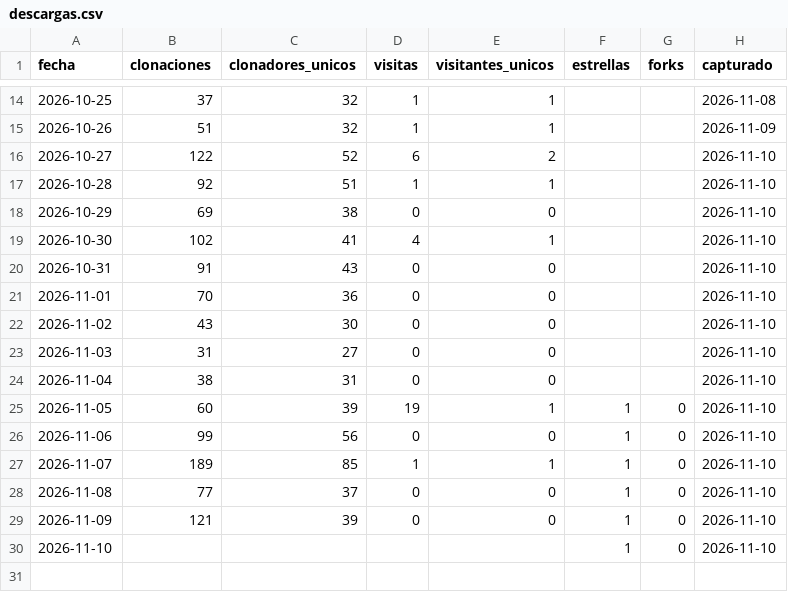
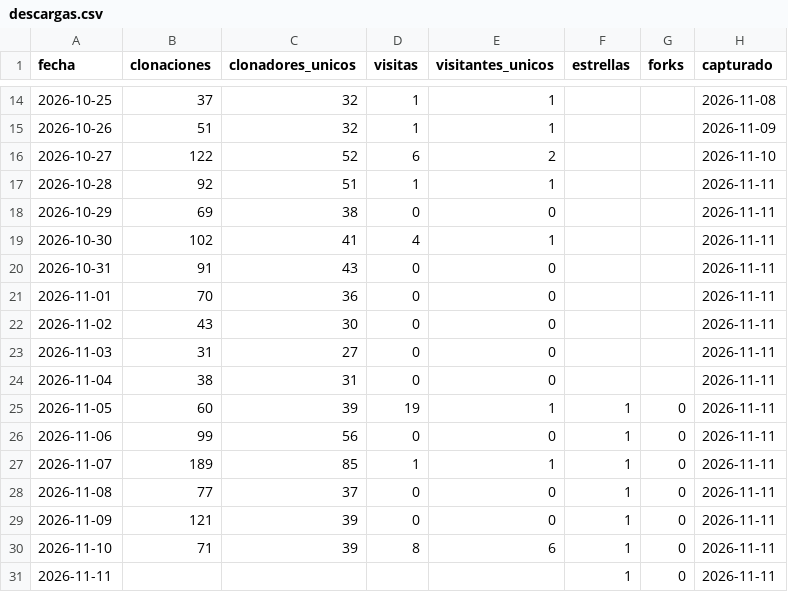
Before and after one commit to josenanez/criterio, a CSV file: descargas.csv, drawn as a sheet; only a part is shown, gaps mark what is left out.

```diff
--- a/descargas.csv
+++ b/descargas.csv
@@ -16,15 +16,16 @@ fecha,clonaciones,clonadores_unicos,visitas,visitantes_unicos,estrellas,forks,ca
 2026-10-27,122,52,6,2,,,2026-11-10
-2026-10-28,92,51,1,1,,,2026-11-10
-2026-10-29,69,38,0,0,,,2026-11-10
-2026-10-30,102,41,4,1,,,2026-11-10
-2026-10-31,91,43,0,0,,,2026-11-10
-2026-11-01,70,36,0,0,,,2026-11-10
-2026-11-02,43,30,0,0,,,2026-11-10
-2026-11-03,31,27,0,0,,,2026-11-10
-2026-11-04,38,31,0,0,,,2026-11-10
-2026-11-05,60,39,19,1,1,0,2026-11-10
-2026-11-06,99,56,0,0,1,0,2026-11-10
-2026-11-07,189,85,1,1,1,0,2026-11-10
-2026-11-08,77,37,0,0,1,0,2026-11-10
-2026-11-09,121,39,0,0,1,0,2026-11-10
-2026-11-10,,,,,1,0,2026-11-10
+2026-10-28,92,51,1,1,,,2026-11-11
+2026-10-29,69,38,0,0,,,2026-11-11
+2026-10-30,102,41,4,1,,,2026-11-11
+2026-10-31,91,43,0,0,,,2026-11-11
+2026-11-01,70,36,0,0,,,2026-11-11
+2026-11-02,43,30,0,0,,,2026-11-11
+2026-11-03,31,27,0,0,,,2026-11-11
+2026-11-04,38,31,0,0,,,2026-11-11
+2026-11-05,60,39,19,1,1,0,2026-11-11
+2026-11-06,99,56,0,0,1,0,2026-11-11
+2026-11-07,189,85,1,1,1,0,2026-11-11
+2026-11-08,77,37,0,0,1,0,2026-11-11
+2026-11-09,121,39,0,0,1,0,2026-11-11
+2026-11-10,71,39,8,6,1,0,2026-11-11
+2026-11-11,,,,,1,0,2026-11-11
```
Also changed, not shown: 4 other files.
